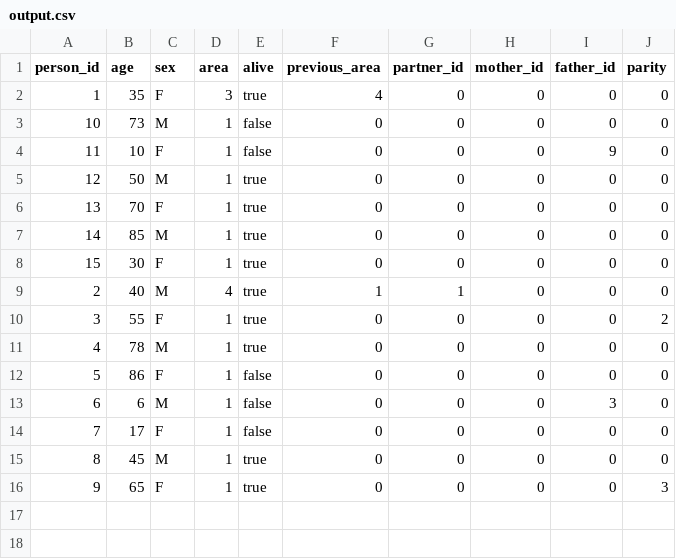
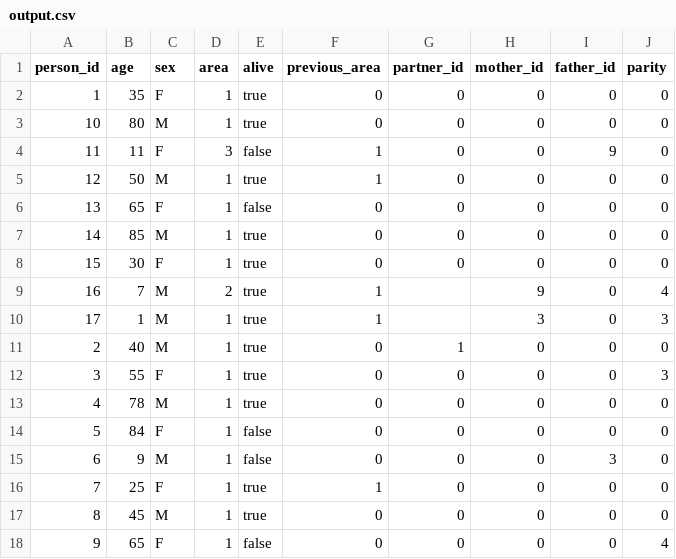
Before and after one commit to ricci-colasanti/Talos-lua-Light, a CSV file: talos-pure/output.csv, drawn as a sheet.

```diff
--- a/talos-pure/output.csv
+++ b/talos-pure/output.csv
@@ -1,16 +1,18 @@
 person_id,age,sex,area,alive,previous_area,partner_id,mother_id,father_id,parity
-1,35,F,3,true,4,0,0,0,0
-10,73,M,1,false,0,0,0,0,0
-11,10,F,1,false,0,0,0,9,0
-12,50,M,1,true,0,0,0,0,0
-13,70,F,1,true,0,0,0,0,0
+1,35,F,1,true,0,0,0,0,0
+10,80,M,1,true,0,0,0,0,0
+11,11,F,3,false,1,0,0,9,0
+12,50,M,1,true,1,0,0,0,0
+13,65,F,1,false,0,0,0,0,0
 14,85,M,1,true,0,0,0,0,0
 15,30,F,1,true,0,0,0,0,0
-2,40,M,4,true,1,1,0,0,0
-3,55,F,1,true,0,0,0,0,2
+16,7,M,2,true,1,,9,0,4
+17,1,M,1,true,1,,3,0,3
+2,40,M,1,true,0,1,0,0,0
+3,55,F,1,true,0,0,0,0,3
 4,78,M,1,true,0,0,0,0,0
-5,86,F,1,false,0,0,0,0,0
-6,6,M,1,false,0,0,0,3,0
-7,17,F,1,false,0,0,0,0,0
+5,84,F,1,false,0,0,0,0,0
+6,9,M,1,false,0,0,0,3,0
+7,25,F,1,true,1,0,0,0,0
 8,45,M,1,true,0,0,0,0,0
-9,65,F,1,true,0,0,0,0,3
+9,65,F,1,false,0,0,0,0,4
```
Also changed, not shown: 7 other files.
